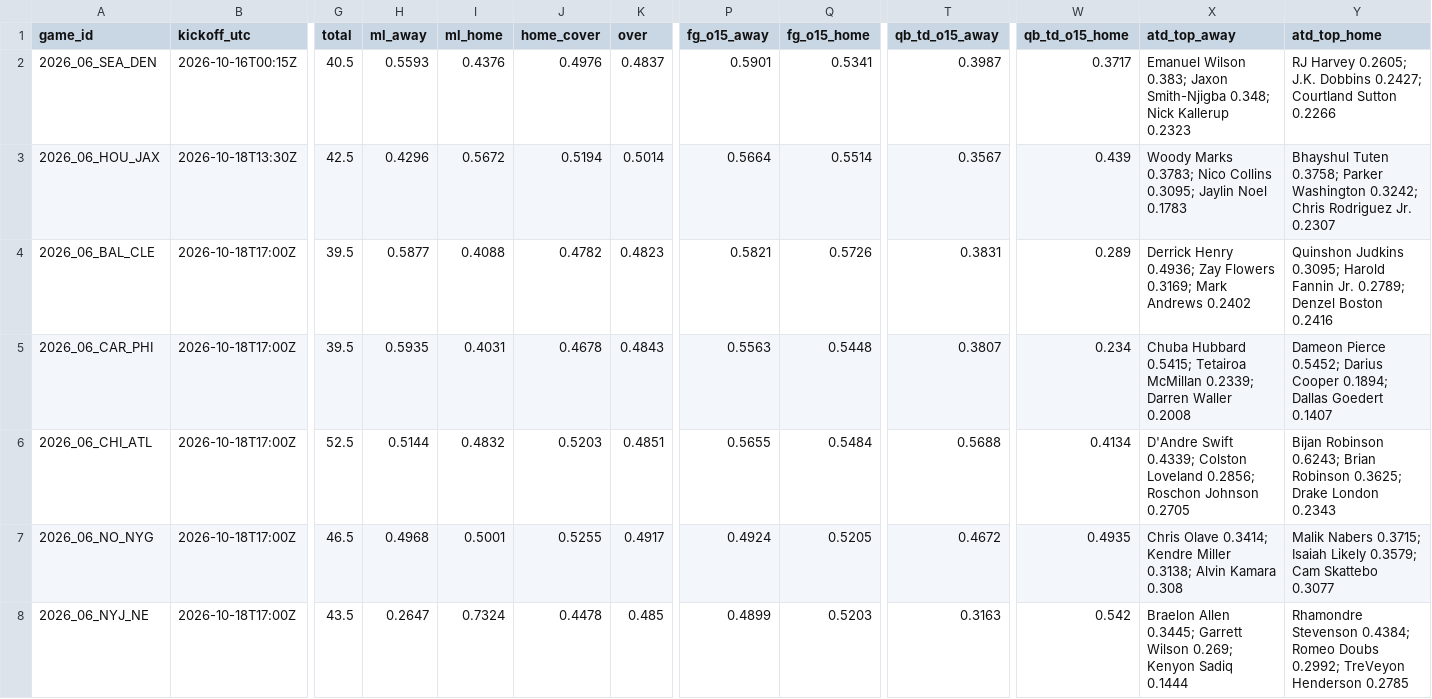
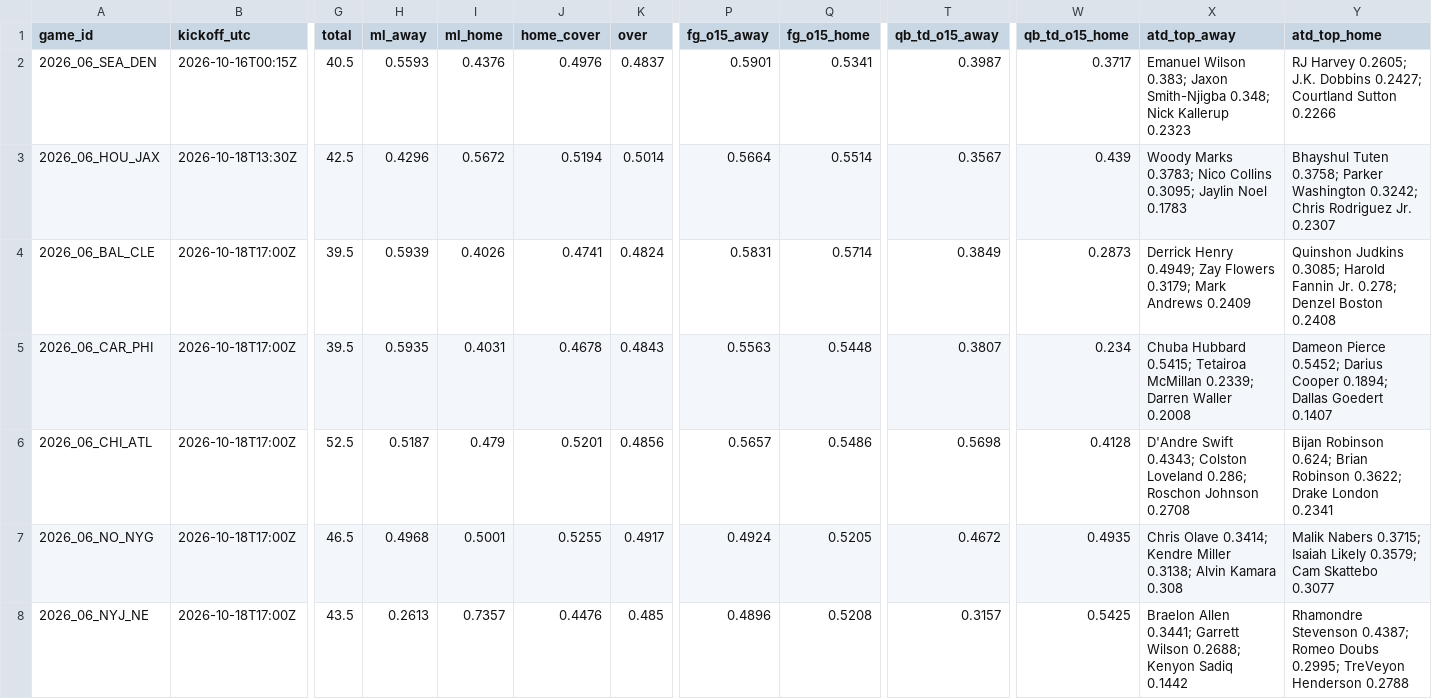
Before and after one commit to Moneyg604/nhl-early-goal, a CSV file: docs/nfl/weeks/2026-w06.csv, drawn as a sheet; only a part is shown, gaps mark what is left out; the diff covers the shown part only; the diff names each change by its address in the sheet, - before the commit and + after, or states it on an @@ line.

```diff
--- a/docs/nfl/weeks/2026-w06.csv
+++ b/docs/nfl/weeks/2026-w06.csv
-H4 (ml_away): 0.5877
+H4 (ml_away): 0.5939
-I4 (ml_home): 0.4088
+I4 (ml_home): 0.4026
-J4 (home_cover): 0.4782
+J4 (home_cover): 0.4741
-K4 (over): 0.4823
+K4 (over): 0.4824
-P4 (fg_o15_away): 0.5821
+P4 (fg_o15_away): 0.5831
-Q4 (fg_o15_home): 0.5726
+Q4 (fg_o15_home): 0.5714
-T4 (qb_td_o15_away): 0.3831
+T4 (qb_td_o15_away): 0.3849
-W4 (qb_td_o15_home): 0.289
+W4 (qb_td_o15_home): 0.2873
-X4 (atd_top_away): Derrick Henry 0.4936; Zay Flowers 0.3169; Mark Andrews 0.2402
+X4 (atd_top_away): Derrick Henry 0.4949; Zay Flowers 0.3179; Mark Andrews 0.2409
-Y4 (atd_top_home): Quinshon Judkins 0.3095; Harold Fannin Jr. 0.2789; Denzel Boston 0.2416
+Y4 (atd_top_home): Quinshon Judkins 0.3085; Harold Fannin Jr. 0.278; Denzel Boston 0.2408
-H6 (ml_away): 0.5144
+H6 (ml_away): 0.5187
-I6 (ml_home): 0.4832
+I6 (ml_home): 0.479
-J6 (home_cover): 0.5203
+J6 (home_cover): 0.5201
-K6 (over): 0.4851
+K6 (over): 0.4856
-P6 (fg_o15_away): 0.5655
+P6 (fg_o15_away): 0.5657
-Q6 (fg_o15_home): 0.5484
+Q6 (fg_o15_home): 0.5486
-T6 (qb_td_o15_away): 0.5688
+T6 (qb_td_o15_away): 0.5698
-W6 (qb_td_o15_home): 0.4134
+W6 (qb_td_o15_home): 0.4128
-X6 (atd_top_away): D'Andre Swift 0.4339; Colston Loveland 0.2856; Roschon Johnson 0.2705
+X6 (atd_top_away): D'Andre Swift 0.4343; Colston Loveland 0.286; Roschon Johnson 0.2708
-Y6 (atd_top_home): Bijan Robinson 0.6243; Brian Robinson 0.3625; Drake London 0.2343
+Y6 (atd_top_home): Bijan Robinson 0.624; Brian Robinson 0.3622; Drake London 0.2341
-H8 (ml_away): 0.2647
+H8 (ml_away): 0.2613
-I8 (ml_home): 0.7324
+I8 (ml_home): 0.7357
-J8 (home_cover): 0.4478
+J8 (home_cover): 0.4476
-P8 (fg_o15_away): 0.4899
+P8 (fg_o15_away): 0.4896
-Q8 (fg_o15_home): 0.5203
+Q8 (fg_o15_home): 0.5208
-T8 (qb_td_o15_away): 0.3163
+T8 (qb_td_o15_away): 0.3157
-W8 (qb_td_o15_home): 0.542
+W8 (qb_td_o15_home): 0.5425
-X8 (atd_top_away): Braelon Allen 0.3445; Garrett Wilson 0.269; Kenyon Sadiq 0.1444
+X8 (atd_top_away): Braelon Allen 0.3441; Garrett Wilson 0.2688; Kenyon Sadiq 0.1442
-Y8 (atd_top_home): Rhamondre Stevenson 0.4384; Romeo Doubs 0.2992; TreVeyon Henderson 0.2785
+Y8 (atd_top_home): Rhamondre Stevenson 0.4387; Romeo Doubs 0.2995; TreVeyon Henderson 0.2788
```
Also changed, not shown: 12 edited cells elsewhere in this file, 8 other files.
